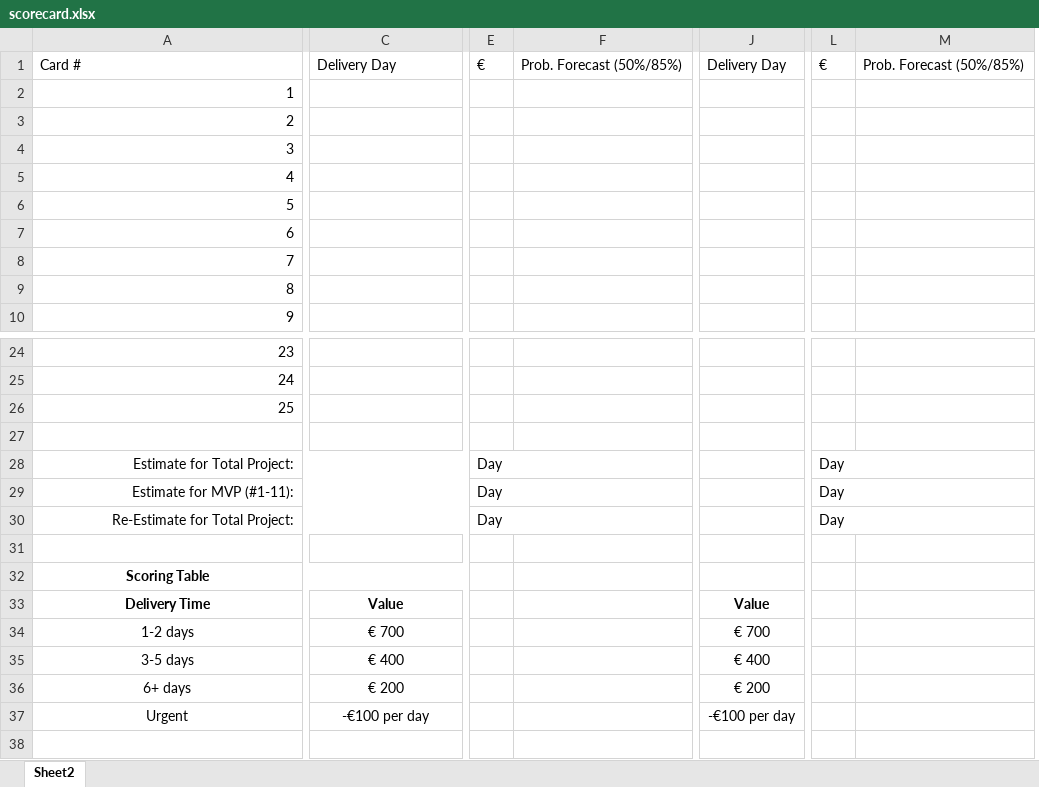
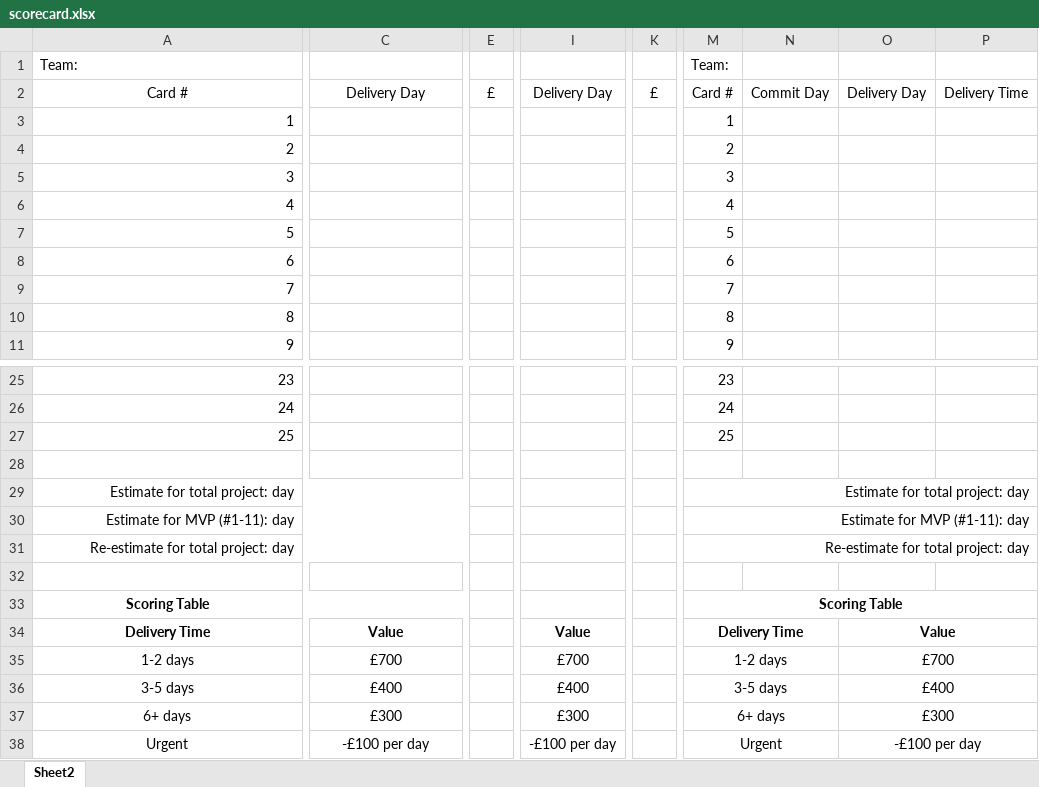
Before and after one commit to pip72/no-estimates-game, an Excel workbook: scorecard.xlsx, sheet Sheet2, drawn as a sheet; only a part is shown, gaps mark what is left out; values as stored, in another font and other column widths than the file's, no borders; removed rows and columns are numbered as before the commit, all else as after; rows hold the shown columns only; the diff covers the shown part only; the diff names each change by its address in the sheet, - before the commit and + after, or states it on an @@ line.

Commit message:
slightly new format

```diff
--- a/scorecard.xlsx (sheet Sheet2)
+++ b/scorecard.xlsx (sheet Sheet2)
-column E, row 1: €; rows 28-30: all Day
-column F, row 1: Prob. Forecast (50%/85%)
+column E, row 2: £
-column J, row 1: Delivery Day; rows 33-37: Value | € 700 | € 400 | € 200 | -€100 per day
+column I, row 2: Delivery Day; rows 34-38: Value | £700 | £400 | £300 | -£100 per day
-column L, row 1: €; rows 28-30: all Day
-column M, row 1: Prob. Forecast (50%/85%)
+column K, row 2: £
+column M, rows 2-11: Card # | 1 | 2 | 3 | 4 | 5 | 6 | 7 | 8 | 9; rows 25-38: 23 | 24 | 25 |  | Estimate for total project: day | Estimate for MVP (#1-11): day | Re-estimate for total project: day |  | Scoring Table | Delivery Time | 1-2 days | 3-5 days | 6+ days | Urgent
+column N, row 2: Commit Day
+column O, row 2: Delivery Day; rows 34-38: Value | £700 | £400 | £300 | -£100 per day
+column P, row 2: Delivery Time
+row 1: Team: |  |  |  |  | Team:
-A2:C2 alignment: left
+A2:C2 alignment: center
@@ column A renumbered between rows 29 and 31 @@
-C35: € 700
+C35: £700
-C36: € 400
+C36: £400
-C37: € 200
+C37: £300
-C38: -€100 per day
+C38: -£100 per day
```
Also changed, not shown: 2 added columns, 3 edited cells and cell formats elsewhere in this sheet.
